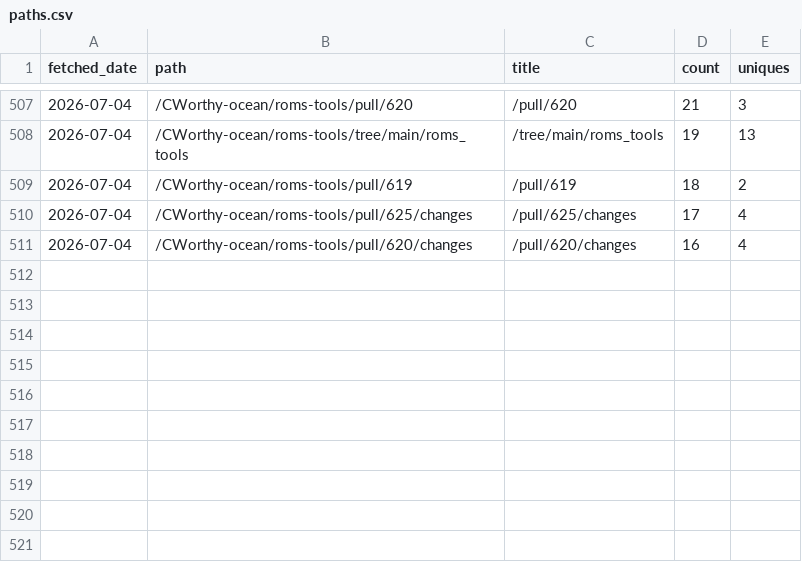
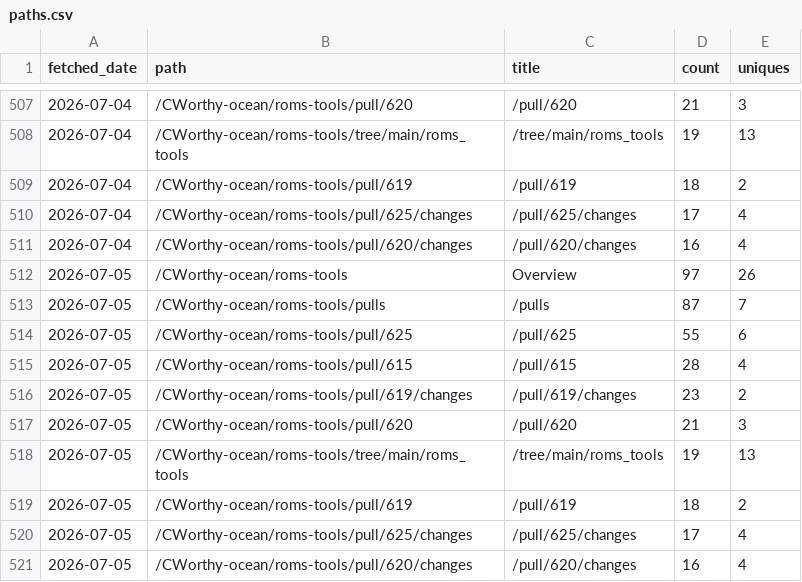
Before and after one commit to CWorthy-ocean/cworthy-gh-metrics, a CSV file: data/CWorthy-ocean/roms-tools/paths.csv, drawn as a sheet; only a part is shown, gaps mark what is left out.

```diff
--- a/data/CWorthy-ocean/roms-tools/paths.csv
+++ b/data/CWorthy-ocean/roms-tools/paths.csv
@@ -511 +511,11 @@ fetched_date,path,title,count,uniques
 2026-07-04,/CWorthy-ocean/roms-tools/pull/620/changes,/pull/620/changes,16,4
+2026-07-05,/CWorthy-ocean/roms-tools,Overview,97,26
+2026-07-05,/CWorthy-ocean/roms-tools/pulls,/pulls,87,7
+2026-07-05,/CWorthy-ocean/roms-tools/pull/625,/pull/625,55,6
+2026-07-05,/CWorthy-ocean/roms-tools/pull/615,/pull/615,28,4
+2026-07-05,/CWorthy-ocean/roms-tools/pull/619/changes,/pull/619/changes,23,2
+2026-07-05,/CWorthy-ocean/roms-tools/pull/620,/pull/620,21,3
+2026-07-05,/CWorthy-ocean/roms-tools/tree/main/roms_tools,/tree/main/roms_tools,19,13
+2026-07-05,/CWorthy-ocean/roms-tools/pull/619,/pull/619,18,2
+2026-07-05,/CWorthy-ocean/roms-tools/pull/625/changes,/pull/625/changes,17,4
+2026-07-05,/CWorthy-ocean/roms-tools/pull/620/changes,/pull/620/changes,16,4
```
Also changed, not shown: data/CWorthy-ocean/C-Star/paths.csv, data/CWorthy-ocean/C-Star/referrers.csv, 22 other files.
